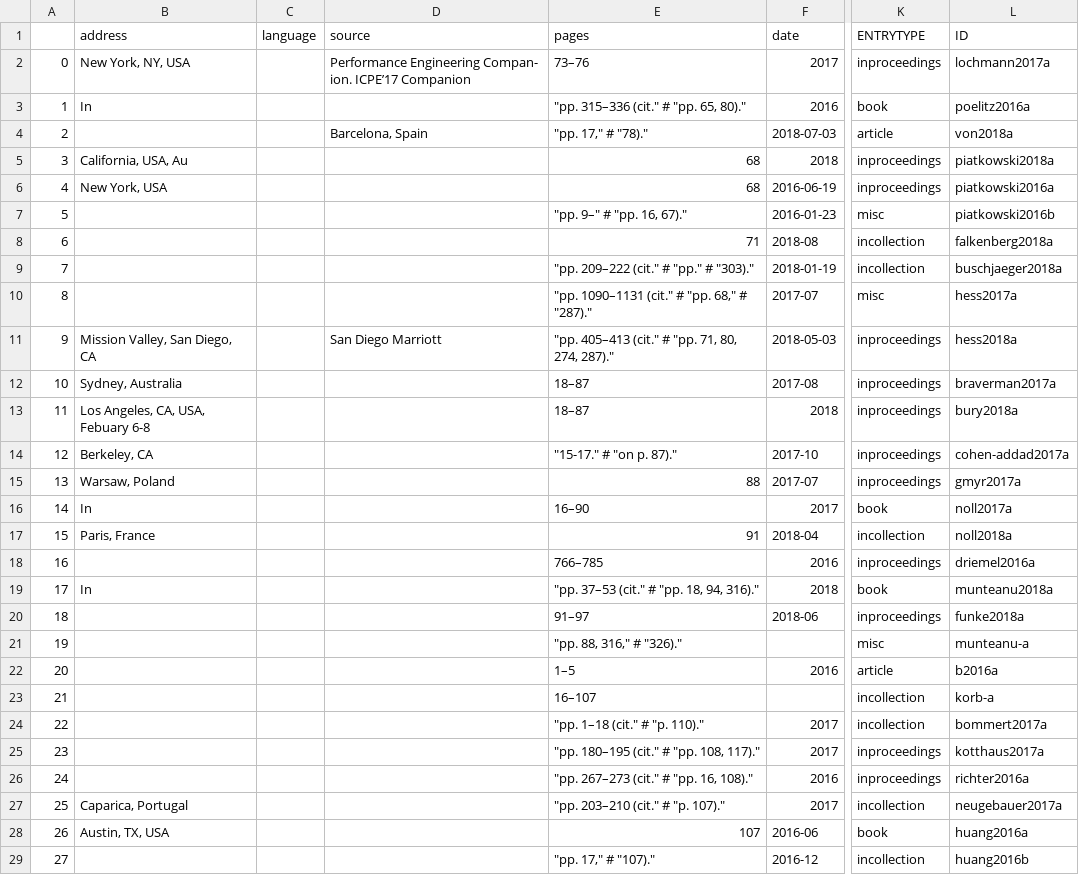
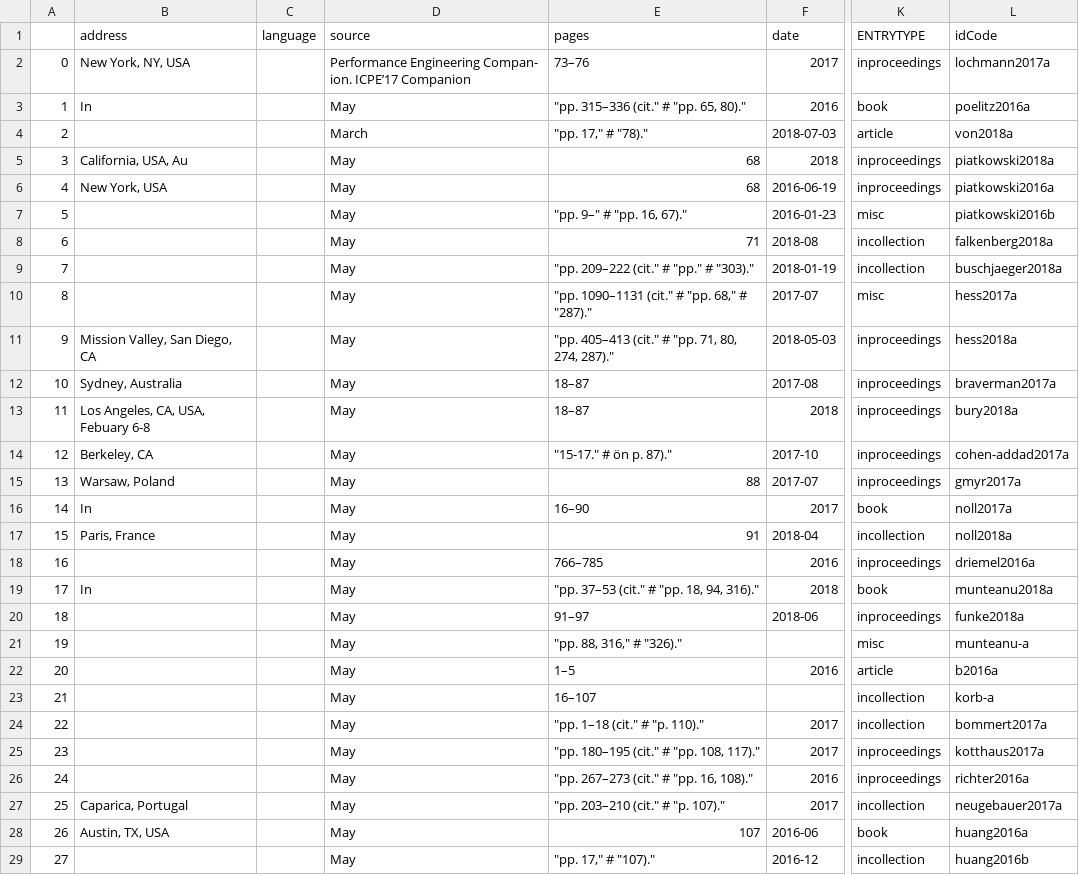
Before and after one commit to bhargav-ds1/PublicationPerformance, a CSV file: Vollantrag_Phase3.csv, drawn as a sheet; only a part is shown, gaps mark what is left out; the diff covers the shown part only; the diff names each change by its address in the sheet, - before the commit and + after, or states it on an @@ line.

```diff
--- a/Vollantrag_Phase3.csv
+++ b/Vollantrag_Phase3.csv
-L1: ID
+L1: idCode
-D3 (source): (empty)
+D3 (source): May
-D4 (source): Barcelona, Spain
+D4 (source): March
-D5:D10 (source): (empty)
+D5:D10 (source): May
-D11 (source): San Diego Marriott
+D11 (source): May
-D12:D29 (source): (empty)
+D12:D29 (source): May
-E14 (pages): "15-17." # "on p. 87)."
+E14 (pages): "15-17." # ön p. 87)."
```
Also changed, not shown: 99 edited cells elsewhere in this file, Vollantrag_Phase2.csv, 5 other files.
